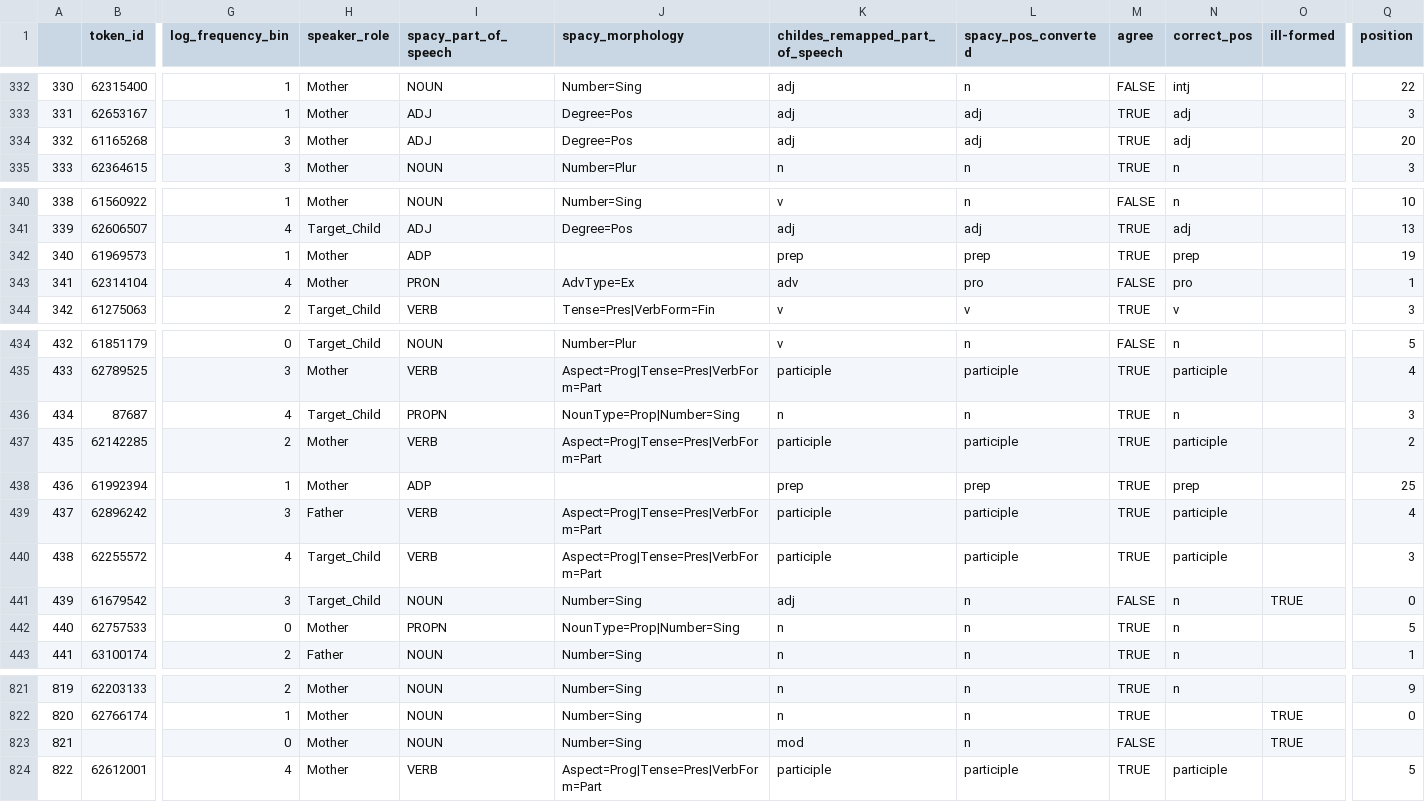
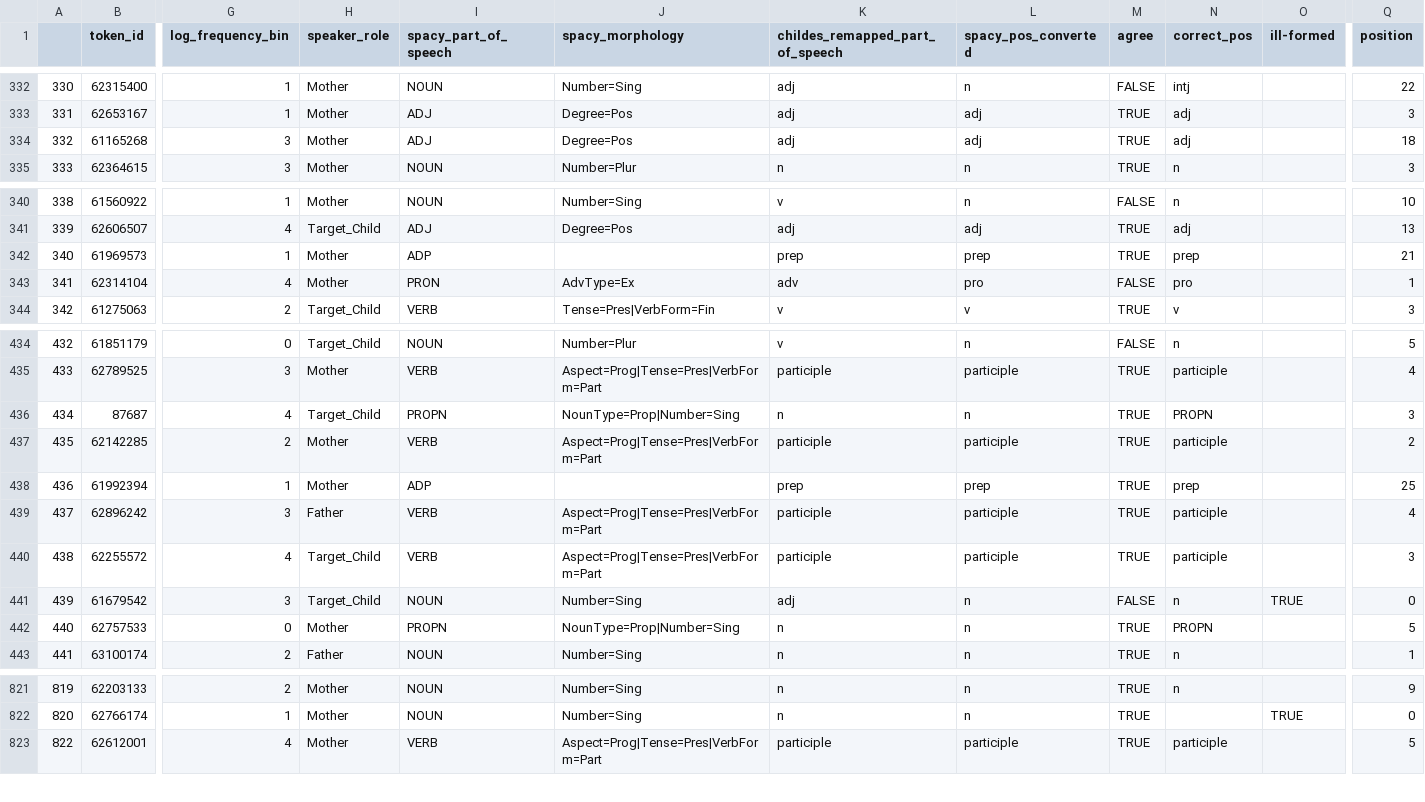
Before and after one commit to georgialoukatou/childes_bert_tagging, a CSV file: eng_gold_childes_clean_short.csv, drawn as a sheet; only a part is shown, gaps mark what is left out; rows hold the shown columns only; the diff covers the shown part only; the diff names each change by its address in the sheet, - before the commit and + after, or states it on an @@ line.

Commit message:
Add files via upload

```diff
--- a/eng_gold_childes_clean_short.csv
+++ b/eng_gold_childes_clean_short.csv
-Q334 (position): 20
+Q334 (position): 18
-Q342 (position): 19
+Q342 (position): 21
-N436 (correct_pos): n
+N436 (correct_pos): PROPN
-N442 (correct_pos): n
+N442 (correct_pos): PROPN
-row 823: 821 |  | 0 | Mother | NOUN | Number=Sing | mod | n | FALSE |  | TRUE
```
Also changed, not shown: 8 edited cells elsewhere in this file.
